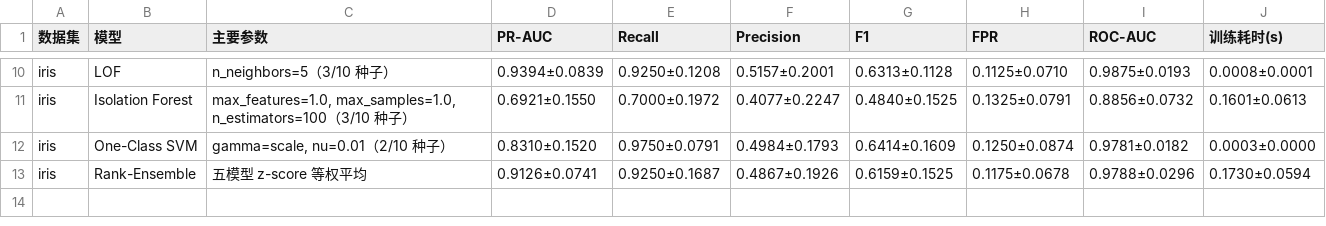
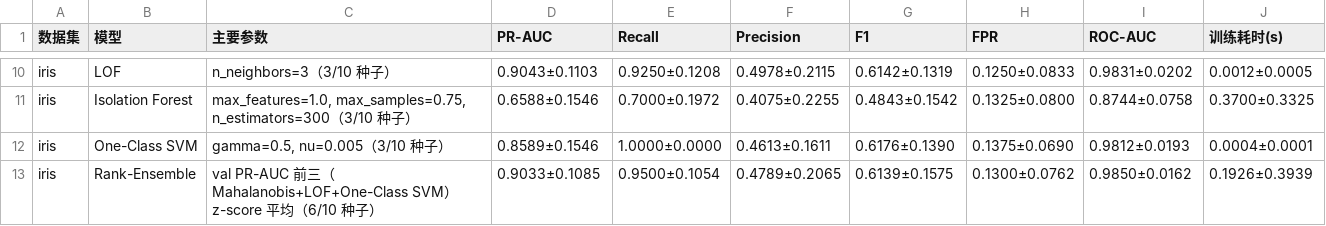
Before and after one commit to XiaoXingYo/classwork, a CSV file: outputs/tables/table_model_performance.csv, drawn as a sheet; only a part is shown, gaps mark what is left out; the diff covers the shown part only; the diff names each change by its address in the sheet, - before the commit and + after, or states it on an @@ line.

```diff
--- a/outputs/tables/table_model_performance.csv
+++ b/outputs/tables/table_model_performance.csv
-C10 (主要参数): n_neighbors=5（3/10 种子）
+C10 (主要参数): n_neighbors=3（3/10 种子）
-D10 (PR-AUC): 0.9394±0.0839
+D10 (PR-AUC): 0.9043±0.1103
-F10 (Precision): 0.5157±0.2001
+F10 (Precision): 0.4978±0.2115
-G10 (F1): 0.6313±0.1128
+G10 (F1): 0.6142±0.1319
-H10 (FPR): 0.1125±0.0710
+H10 (FPR): 0.1250±0.0833
-I10 (ROC-AUC): 0.9875±0.0193
+I10 (ROC-AUC): 0.9831±0.0202
-J10 (训练耗时(s)): 0.0008±0.0001
+J10 (训练耗时(s)): 0.0012±0.0005
-C11 (主要参数): max_features=1.0, max_samples=1.0, n_estimators=100（3/10…
+C11 (主要参数): max_features=1.0, max_samples=0.75, n_estimators=300（3/10…
-D11 (PR-AUC): 0.6921±0.1550
+D11 (PR-AUC): 0.6588±0.1546
-F11 (Precision): 0.4077±0.2247
+F11 (Precision): 0.4075±0.2255
-G11 (F1): 0.4840±0.1525
+G11 (F1): 0.4843±0.1542
-H11 (FPR): 0.1325±0.0791
+H11 (FPR): 0.1325±0.0800
-I11 (ROC-AUC): 0.8856±0.0732
+I11 (ROC-AUC): 0.8744±0.0758
-J11 (训练耗时(s)): 0.1601±0.0613
+J11 (训练耗时(s)): 0.3700±0.3325
-C12 (主要参数): gamma=scale, nu=0.01（2/10 种子）
+C12 (主要参数): gamma=0.5, nu=0.005（3/10 种子）
-D12 (PR-AUC): 0.8310±0.1520
+D12 (PR-AUC): 0.8589±0.1546
-E12 (Recall): 0.9750±0.0791
+E12 (Recall): 1.0000±0.0000
-F12 (Precision): 0.4984±0.1793
+F12 (Precision): 0.4613±0.1611
-G12 (F1): 0.6414±0.1609
+G12 (F1): 0.6176±0.1390
-H12 (FPR): 0.1250±0.0874
+H12 (FPR): 0.1375±0.0690
-I12 (ROC-AUC): 0.9781±0.0182
+I12 (ROC-AUC): 0.9812±0.0193
-J12 (训练耗时(s)): 0.0003±0.0000
+J12 (训练耗时(s)): 0.0004±0.0001
-C13 (主要参数): 五模型 z-score 等权平均
+C13 (主要参数): val PR-AUC 前三（Mahalanobis+LOF+One-Class SVM）z-score 平均（6/10 种子）
-D13 (PR-AUC): 0.9126±0.0741
+D13 (PR-AUC): 0.9033±0.1085
-E13 (Recall): 0.9250±0.1687
+E13 (Recall): 0.9500±0.1054
-F13 (Precision): 0.4867±0.1926
+F13 (Precision): 0.4789±0.2065
-G13 (F1): 0.6159±0.1525
+G13 (F1): 0.6139±0.1575
-H13 (FPR): 0.1175±0.0678
+H13 (FPR): 0.1300±0.0762
-I13 (ROC-AUC): 0.9788±0.0296
+I13 (ROC-AUC): 0.9850±0.0162
-J13 (训练耗时(s)): 0.1730±0.0594
+J13 (训练耗时(s)): 0.1926±0.3939
```
Also changed, not shown: 62 edited cells elsewhere in this file, outputs/tables/table_error_cases.csv, outputs/tables/table_experiment_log.csv, 46 other files.
